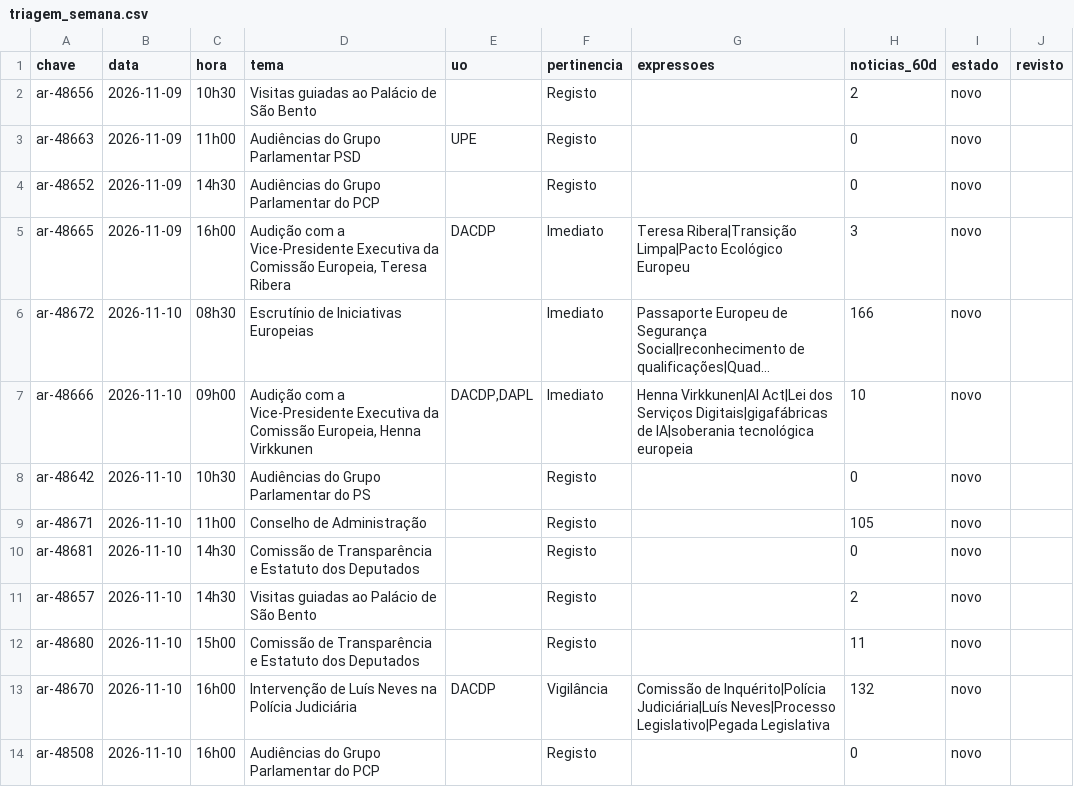
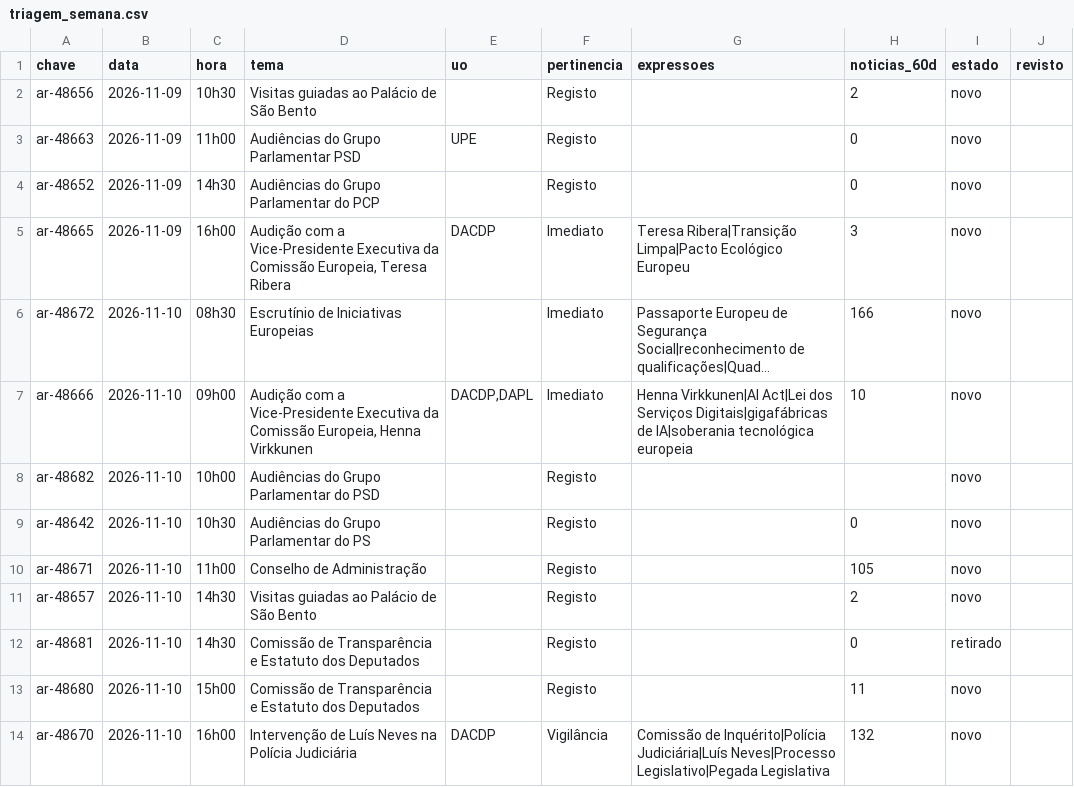
Before and after one commit to upe-sggov/ar-preview, a CSV file: dados/triagem_semana.csv, drawn as a sheet; only a part is shown; the shorter side is filled out with more unchanged rows; long unchanged cells end in …; removed rows and columns are numbered as before the commit, all else as after; the diff names each change by its address in the sheet, - before the commit and + after, or states it on an @@ line.

```diff
--- a/dados/triagem_semana.csv
+++ b/dados/triagem_semana.csv
+row 8: ar-48682 | 2026-11-10 | 10h00 | Audiências do Grupo Parlamentar do PSD |  | Registo |  |  | novo
-row 10: ar-48681 | 2026-11-10 | 14h30 | Comissão de Transparência e Estatuto dos Deputados |  | Registo |  | 0 | novo
+row 12: ar-48681 | 2026-11-10 | 14h30 | Comissão de Transparência e Estatuto dos Deputados |  | Registo |  | 0 | retirado
```
Also changed, not shown: 45 other files.
